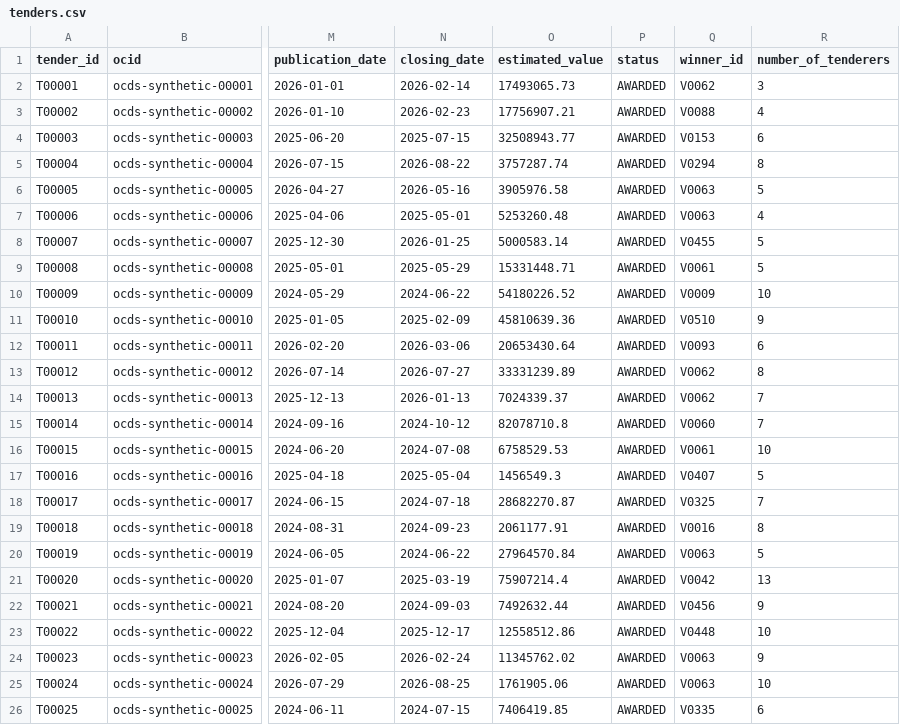
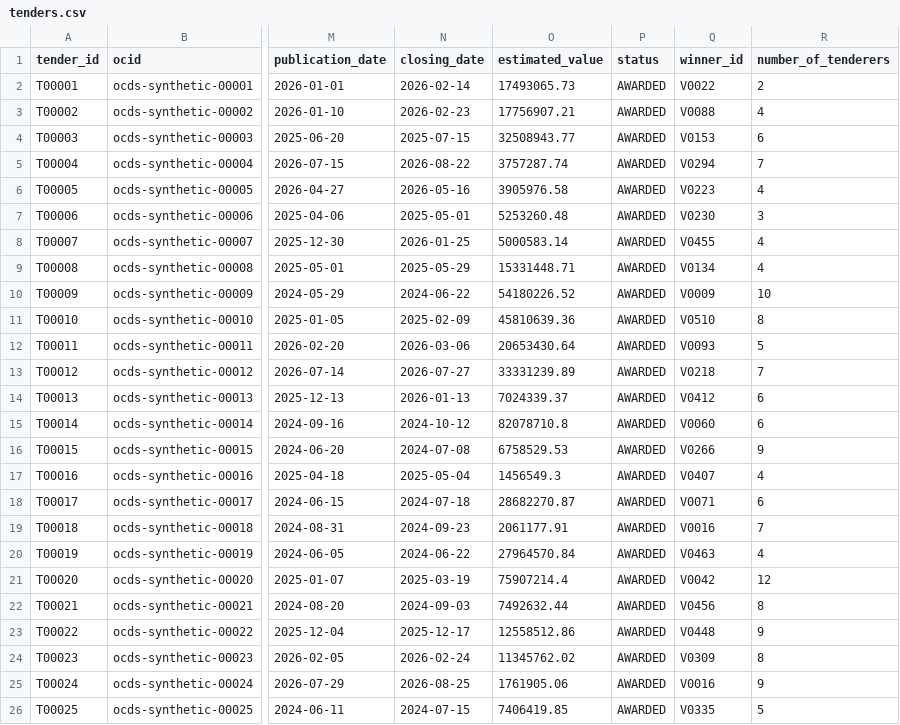
Before and after one commit to Datum-Collective/Datum-Veritas, a CSV file: data/generated/tenders.csv, drawn as a sheet; only a part is shown, gaps mark what is left out; the diff covers the shown part only; the diff names each change by its address in the sheet, - before the commit and + after, or states it on an @@ line.

```diff
--- a/data/generated/tenders.csv
+++ b/data/generated/tenders.csv
-Q2 (winner_id): V0062
+Q2 (winner_id): V0022
-R2 (number_of_tenderers): 3
+R2 (number_of_tenderers): 2
-R5 (number_of_tenderers): 8
+R5 (number_of_tenderers): 7
-Q6 (winner_id): V0063
+Q6 (winner_id): V0223
-R6 (number_of_tenderers): 5
+R6 (number_of_tenderers): 4
-Q7 (winner_id): V0063
+Q7 (winner_id): V0230
-R7 (number_of_tenderers): 4
+R7 (number_of_tenderers): 3
-R8:R9 (number_of_tenderers): 5
+R8:R9 (number_of_tenderers): 4
-Q9 (winner_id): V0061
+Q9 (winner_id): V0134
-R11 (number_of_tenderers): 9
+R11 (number_of_tenderers): 8
-R12 (number_of_tenderers): 6
+R12 (number_of_tenderers): 5
-Q13 (winner_id): V0062
+Q13 (winner_id): V0218
-R13 (number_of_tenderers): 8
+R13 (number_of_tenderers): 7
-Q14 (winner_id): V0062
+Q14 (winner_id): V0412
-R14:R15 (number_of_tenderers): 7
+R14:R15 (number_of_tenderers): 6
-Q16 (winner_id): V0061
+Q16 (winner_id): V0266
-R16 (number_of_tenderers): 10
+R16 (number_of_tenderers): 9
-R17 (number_of_tenderers): 5
+R17 (number_of_tenderers): 4
-Q18 (winner_id): V0325
+Q18 (winner_id): V0071
-R18 (number_of_tenderers): 7
+R18 (number_of_tenderers): 6
-R19 (number_of_tenderers): 8
+R19 (number_of_tenderers): 7
-Q20 (winner_id): V0063
+Q20 (winner_id): V0463
-R20 (number_of_tenderers): 5
+R20 (number_of_tenderers): 4
-R21 (number_of_tenderers): 13
+R21 (number_of_tenderers): 12
-R22 (number_of_tenderers): 9
+R22 (number_of_tenderers): 8
-R23 (number_of_tenderers): 10
+R23 (number_of_tenderers): 9
-Q24 (winner_id): V0063
+Q24 (winner_id): V0309
-R24 (number_of_tenderers): 9
+R24 (number_of_tenderers): 8
-Q25 (winner_id): V0063
+Q25 (winner_id): V0016
-R25 (number_of_tenderers): 10
+R25 (number_of_tenderers): 9
-R26 (number_of_tenderers): 6
+R26 (number_of_tenderers): 5
```
Also changed, not shown: 128 edited cells elsewhere in this file, data/generated/awards.csv, data/generated/bids.csv, 4 other files.
